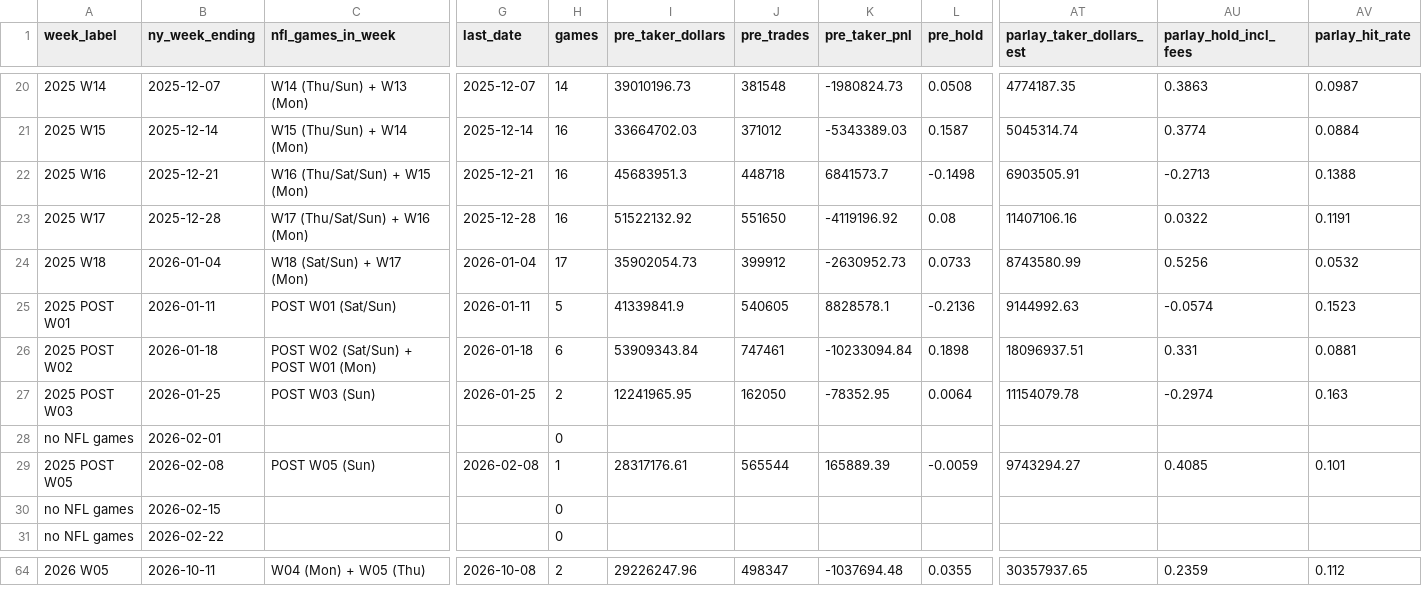
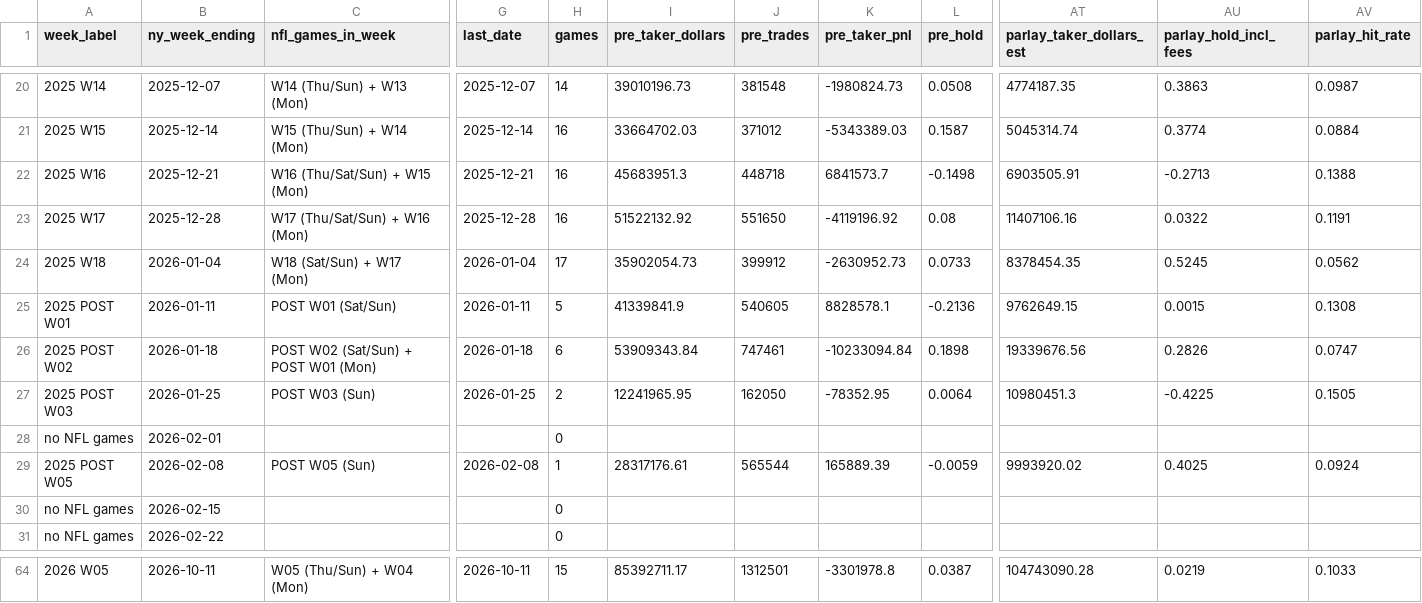
Before and after one commit to yager2/sports-volume, a CSV file: nfl_hold_weekly.csv, drawn as a sheet; only a part is shown, gaps mark what is left out; the diff covers the shown part only; the diff names each change by its address in the sheet, - before the commit and + after, or states it on an @@ line.

```diff
--- a/nfl_hold_weekly.csv
+++ b/nfl_hold_weekly.csv
-AT24 (parlay_taker_dollars_est): 8743580.99
+AT24 (parlay_taker_dollars_est): 8378454.35
-AU24 (parlay_hold_incl_fees): 0.5256
+AU24 (parlay_hold_incl_fees): 0.5245
-AV24 (parlay_hit_rate): 0.0532
+AV24 (parlay_hit_rate): 0.0562
-AT25 (parlay_taker_dollars_est): 9144992.63
+AT25 (parlay_taker_dollars_est): 9762649.15
-AU25 (parlay_hold_incl_fees): -0.0574
+AU25 (parlay_hold_incl_fees): 0.0015
-AV25 (parlay_hit_rate): 0.1523
+AV25 (parlay_hit_rate): 0.1308
-AT26 (parlay_taker_dollars_est): 18096937.51
+AT26 (parlay_taker_dollars_est): 19339676.56
-AU26 (parlay_hold_incl_fees): 0.331
+AU26 (parlay_hold_incl_fees): 0.2826
-AV26 (parlay_hit_rate): 0.0881
+AV26 (parlay_hit_rate): 0.0747
-AT27 (parlay_taker_dollars_est): 11154079.78
+AT27 (parlay_taker_dollars_est): 10980451.3
-AU27 (parlay_hold_incl_fees): -0.2974
+AU27 (parlay_hold_incl_fees): -0.4225
-AV27 (parlay_hit_rate): 0.163
+AV27 (parlay_hit_rate): 0.1505
-AT29 (parlay_taker_dollars_est): 9743294.27
+AT29 (parlay_taker_dollars_est): 9993920.02
-AU29 (parlay_hold_incl_fees): 0.4085
+AU29 (parlay_hold_incl_fees): 0.4025
-AV29 (parlay_hit_rate): 0.101
+AV29 (parlay_hit_rate): 0.0924
-C64 (nfl_games_in_week): W04 (Mon) + W05 (Thu)
+C64 (nfl_games_in_week): W05 (Thu/Sun) + W04 (Mon)
-G64 (last_date): 2026-10-08
+G64 (last_date): 2026-10-11
-H64 (games): 2
+H64 (games): 15
-I64 (pre_taker_dollars): 29226247.96
+I64 (pre_taker_dollars): 85392711.17
-J64 (pre_trades): 498347
+J64 (pre_trades): 1312501
-K64 (pre_taker_pnl): -1037694.48
+K64 (pre_taker_pnl): -3301978.8
-L64 (pre_hold): 0.0355
+L64 (pre_hold): 0.0387
-AT64 (parlay_taker_dollars_est): 30357937.65
+AT64 (parlay_taker_dollars_est): 104743090.28
-AU64 (parlay_hold_incl_fees): 0.2359
+AU64 (parlay_hold_incl_fees): 0.0219
-AV64 (parlay_hit_rate): 0.112
+AV64 (parlay_hit_rate): 0.1033
```
Also changed, not shown: 54 edited cells elsewhere in this file, all_sports_hold_weekly.csv, kalshi_hold_monthly.csv, 7 other files.
